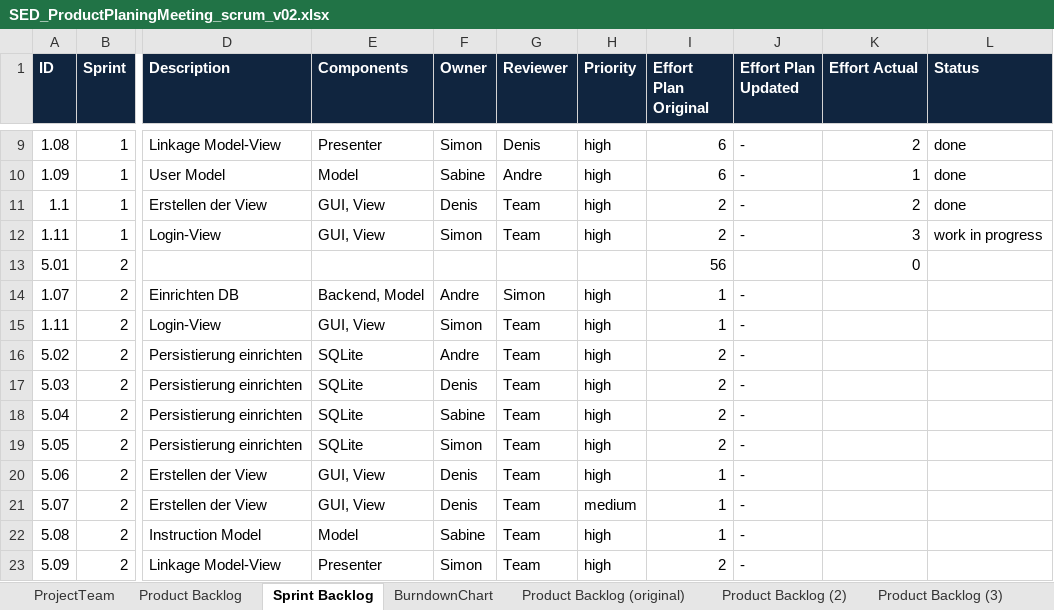
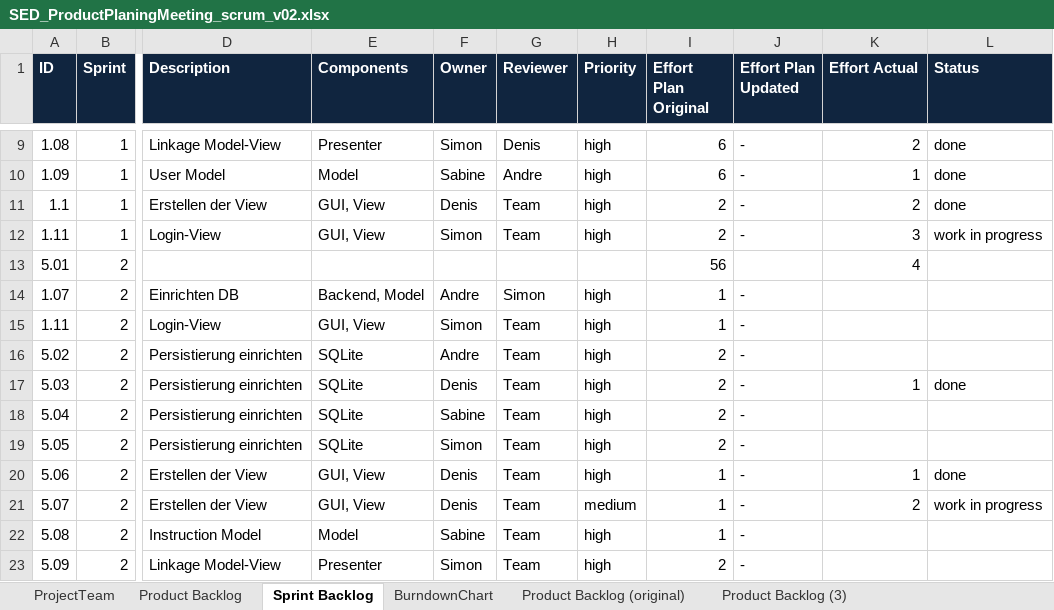
Before and after one commit to berts1bfh/ch.bfh.btx8081.w2020.red, an Excel workbook: doc/task04/SED_ProductPlaningMeeting_scrum_v02.xlsx, sheet Sprint Backlog, drawn as a sheet; only a part is shown, gaps mark what is left out; values as stored, in another font and other column widths than the file's, no borders; the diff names each change by its address in the sheet, - before the commit and + after, or states it on an @@ line.

```diff
--- a/doc/task04/SED_ProductPlaningMeeting_scrum_v02.xlsx (sheet Sprint Backlog)
+++ b/doc/task04/SED_ProductPlaningMeeting_scrum_v02.xlsx (sheet Sprint Backlog)
-sheet tab: Product Backlog (2)
-K13 (Effort Actual): 0
+K13 (Effort Actual): 4
-K17 (Effort Actual): (empty)
+K17 (Effort Actual): 1
-L17 (Status): (empty)
+L17 (Status): done
-K20 (Effort Actual): (empty)
+K20 (Effort Actual): 1
-L20 (Status): (empty)
+L20 (Status): done
-K21 (Effort Actual): (empty)
+K21 (Effort Actual): 2
-L21 (Status): (empty)
+L21 (Status): work in progress
```
